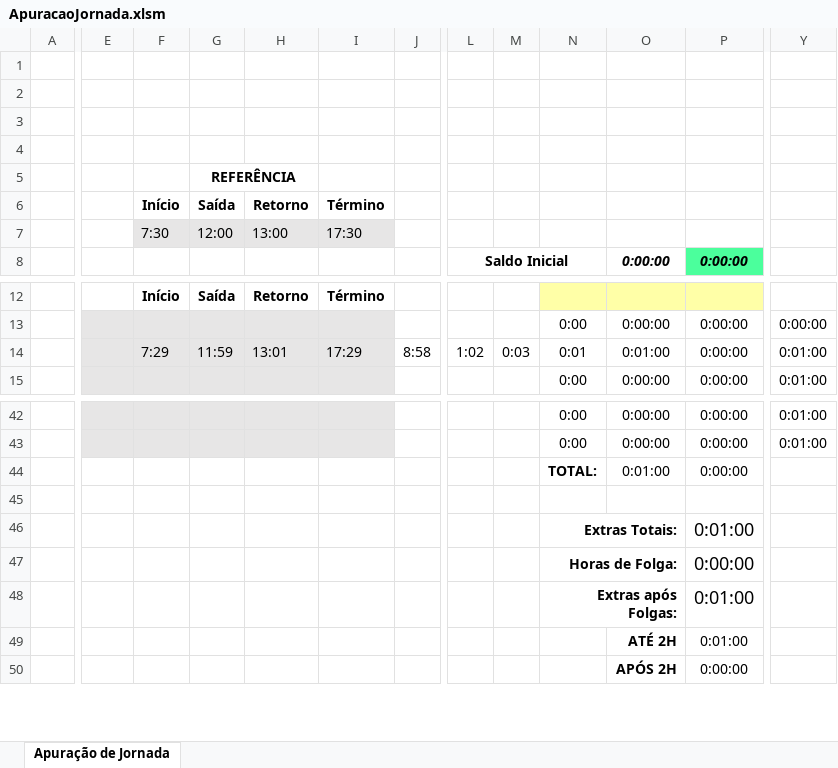
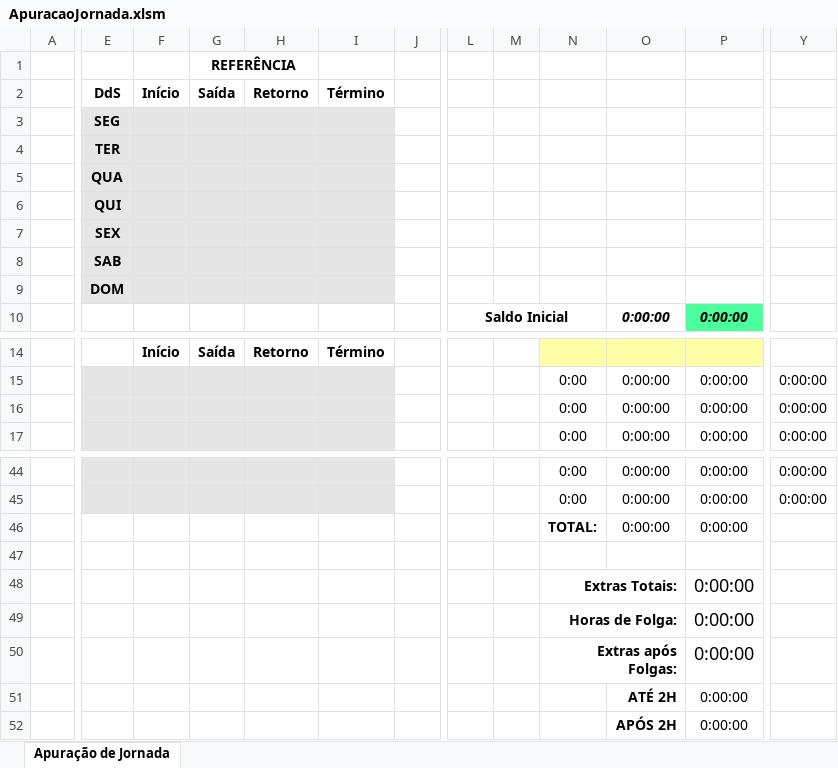
Before and after one commit to mArBiaN1337/controle-horas-esconaud, an Excel workbook: ApuracaoJornada.xlsm, sheet Apuração de Jornada, drawn as a sheet; only a part is shown, gaps mark what is left out; values as stored, in another font and other column widths than the file's, no borders; charts and pictures and conditional formats not drawn; removed rows and columns are numbered as before the commit, all else as after; rows hold the shown columns only; the diff covers the shown part only; the diff names each change by its address in the sheet, - before the commit and + after, or states it on an @@ line.

Commit message:
Added horários de referência para cada dia da semana.

```diff
--- a/ApuracaoJornada.xlsm (sheet Apuração de Jornada)
+++ b/ApuracaoJornada.xlsm (sheet Apuração de Jornada)
-column Y, rows 13-15: 0:00:00 | 0:01:00 | 0:01:00; rows 42-43: 0:01:00 | 0:01:00
+column Y, rows 15-17: all 0:00:00; rows 44-45: 0:00:00 | 0:00:00
-row 1: (empty)
-row 2: (empty)
-row 3: (empty)
-row 4: (empty)
-E2: (empty)
+E2: DdS
-row 7:  |  | 7:30 | 12:00 | 13:00 | 17:30
+row 3:  | SEG
+row 4:  | TER
+row 5:  | QUA
+row 6:  | QUI
+row 7:  | SEX
+row 8:  | SAB
+row 9:  | DOM
-F16: 7:29
+F16: (empty)
-G16: 11:59
+G16: (empty)
-H16: 13:01
+H16: (empty)
-I16: 17:29
+I16: (empty)
-J16: 8:58
+J16: (empty)
-L16: 1:02
+L16: (empty)
-M16: 0:03
+M16: (empty)
-N16: 0:01
+N16: 0:00
-O16: 0:01:00
+O16: 0:00:00
-O46: 0:01:00
+O46: 0:00:00
-P48: 0:01:00
+P48: 0:00:00
-P50:P51: 0:01:00
+P50:P51: 0:00:00
```
Also changed, not shown: 1 removed column and 1 edited cell elsewhere in this sheet, formulas that keep their value, hidden cells, charts or pictures.
